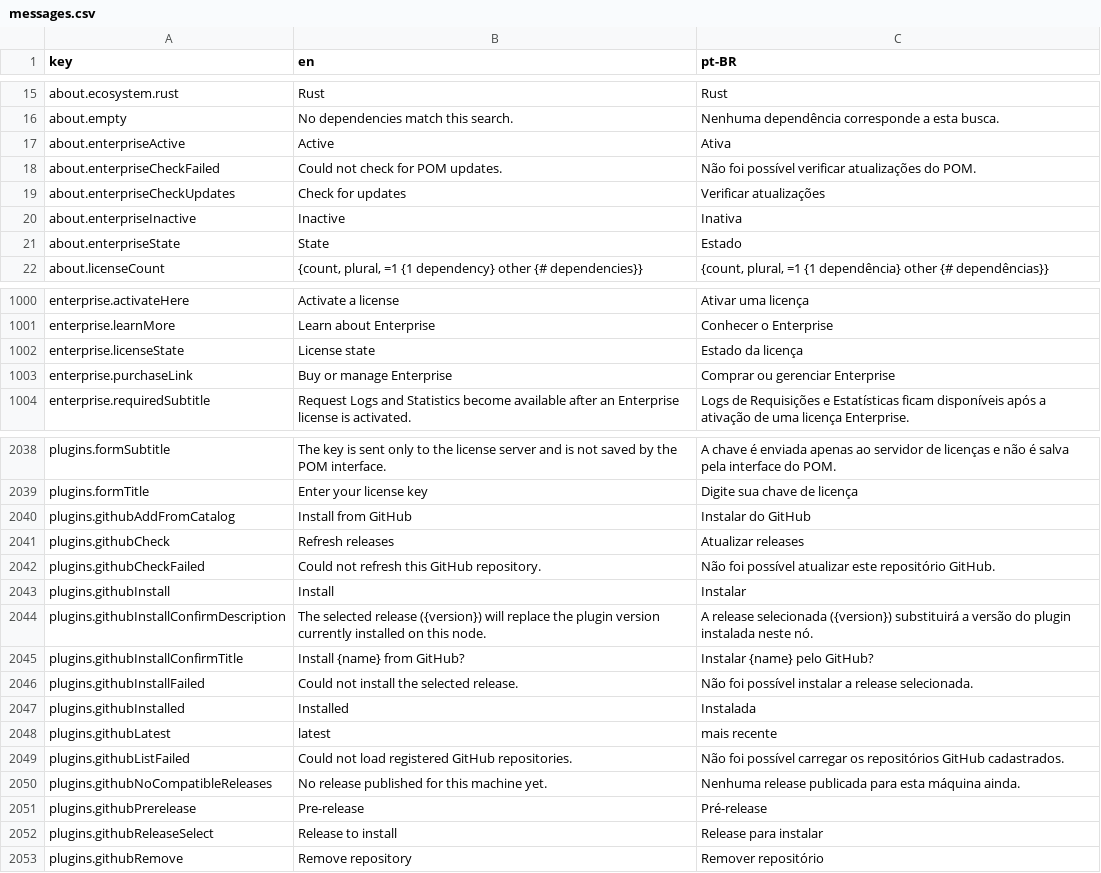
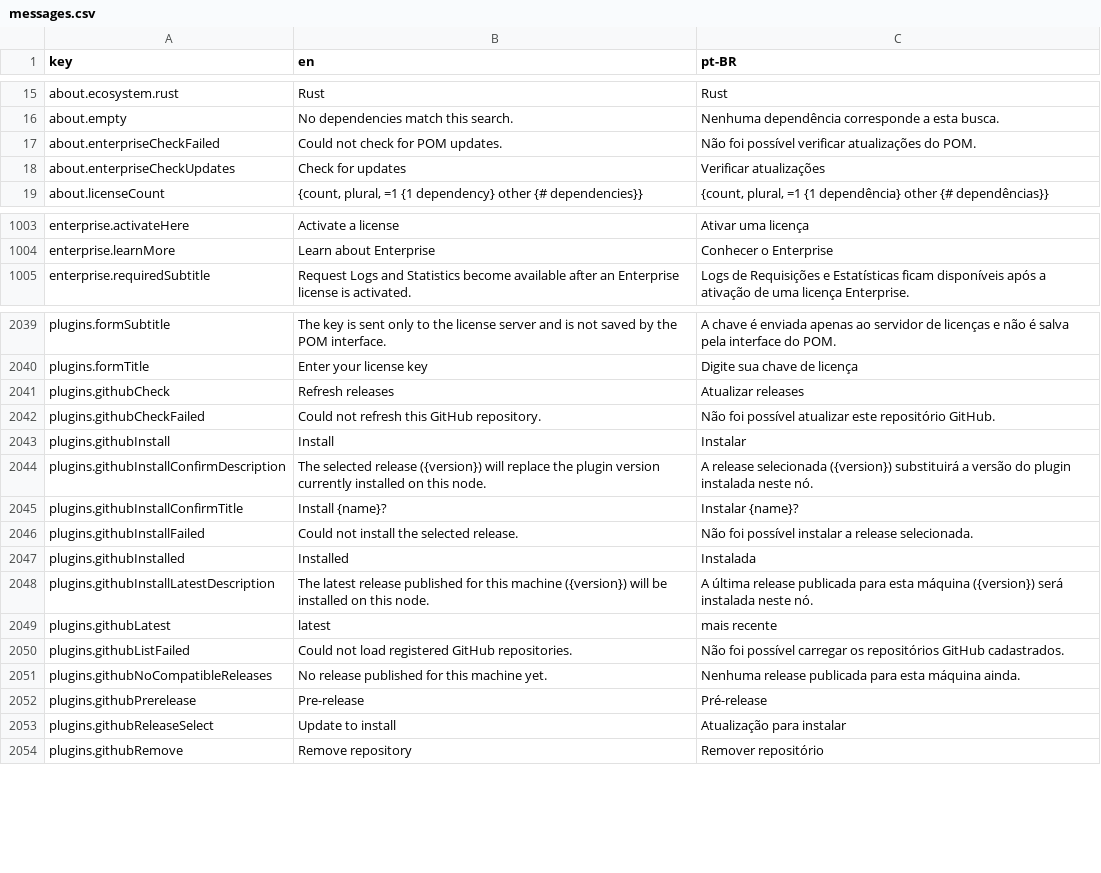
Before and after one commit to pieceofmindcloud/pom, a CSV file: apps/frontend/src/i18n/messages.csv, drawn as a sheet; only a part is shown, gaps mark what is left out; the diff covers the shown part only.

```diff
--- a/apps/frontend/src/i18n/messages.csv
+++ b/apps/frontend/src/i18n/messages.csv
@@ -16,7 +16,4 @@ about.ecosystem.rust,Rust,Rust
 about.empty,No dependencies match this search.,Nenhuma dependência corresponde a esta busca.
-about.enterpriseActive,Active,Ativa
 about.enterpriseCheckFailed,Could not check for POM updates.,Não foi possível verificar atualizações do POM.
 about.enterpriseCheckUpdates,Check for updates,Verificar atualizações
-about.enterpriseInactive,Inactive,Inativa
-about.enterpriseState,State,Estado
 about.licenseCount,"{count, plural, =1 {1 dependency} other {# dependencies}}","{count, plural, =1 {1 dependência} other {# dependências}}"
@@ -1001,4 +1004,2 @@ enterprise.activateHere,Activate a license,Ativar uma licença
 enterprise.learnMore,Learn about Enterprise,Conhecer o Enterprise
-enterprise.licenseState,License state,Estado da licença
-enterprise.purchaseLink,Buy or manage Enterprise,Comprar ou gerenciar Enterprise
 enterprise.requiredSubtitle,Request Logs and Statistics become available after an Enterprise license is activated.,Logs de Requisições e Estatísticas ficam disponíveis após a ativação de uma licença Enterprise.
@@ -2039,3 +2040,2 @@ plugins.formSubtitle,The key is sent only to the license server and is not saved
 plugins.formTitle,Enter your license key,Digite sua chave de licença
-plugins.githubAddFromCatalog,Install from GitHub,Instalar do GitHub
 plugins.githubCheck,Refresh releases,Atualizar releases
@@ -2044,5 +2044,6 @@ plugins.githubInstall,Install,Instalar
 plugins.githubInstallConfirmDescription,The selected release ({version}) will replace the plugin version currently installed on this node.,A release selecionada ({version}) substituirá a versão do plugin instalada neste nó.
-plugins.githubInstallConfirmTitle,Install {name} from GitHub?,Instalar {name} pelo GitHub?
+"plugins.githubInstallConfirmTitle","Install {name}?","Instalar {name}?"
 plugins.githubInstallFailed,Could not install the selected release.,Não foi possível instalar a release selecionada.
 plugins.githubInstalled,Installed,Instalada
+"plugins.githubInstallLatestDescription","The latest release published for this machine ({version}) will be installed on this node.","A última release publicada para esta máquina ({version}) será instalada neste nó."
 plugins.githubLatest,latest,mais recente
@@ -2051,3 +2052,3 @@ plugins.githubNoCompatibleReleases,No release published for this machine yet.,Ne
 plugins.githubPrerelease,Pre-release,Pré-release
-plugins.githubReleaseSelect,Release to install,Release para instalar
+"plugins.githubReleaseSelect","Update to install","Atualização para instalar"
 plugins.githubRemove,Remove repository,Remover repositório
```
Also changed, not shown: 19 added rows, 3 removed rows and 8 edited cells elsewhere in this file, 40 other files.
